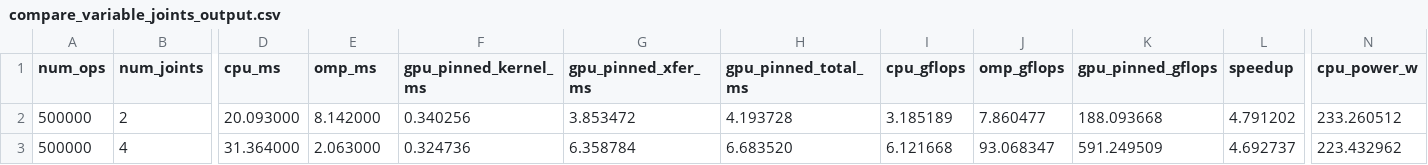
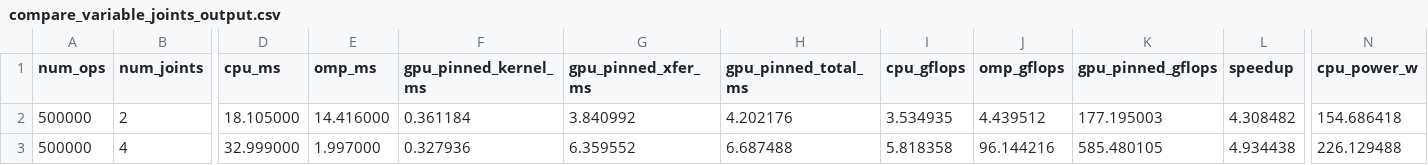
Before and after one commit to YuchengHuang313/ECE455, a CSV file: Proj/compare_variable_joints_output.csv, drawn as a sheet; only a part is shown, gaps mark what is left out; the diff covers the shown part only; the diff names each change by its address in the sheet, - before the commit and + after, or states it on an @@ line.

```diff
--- a/Proj/compare_variable_joints_output.csv
+++ b/Proj/compare_variable_joints_output.csv
-D2 (cpu_ms): 20.093000
+D2 (cpu_ms): 18.105000
-E2 (omp_ms): 8.142000
+E2 (omp_ms): 14.416000
-F2 (gpu_pinned_kernel_ms): 0.340256
+F2 (gpu_pinned_kernel_ms): 0.361184
-G2 (gpu_pinned_xfer_ms): 3.853472
+G2 (gpu_pinned_xfer_ms): 3.840992
-H2 (gpu_pinned_total_ms): 4.193728
+H2 (gpu_pinned_total_ms): 4.202176
-I2 (cpu_gflops): 3.185189
+I2 (cpu_gflops): 3.534935
-J2 (omp_gflops): 7.860477
+J2 (omp_gflops): 4.439512
-K2 (gpu_pinned_gflops): 188.093668
+K2 (gpu_pinned_gflops): 177.195003
-L2 (speedup): 4.791202
+L2 (speedup): 4.308482
-N2 (cpu_power_w): 233.260512
+N2 (cpu_power_w): 154.686418
-D3 (cpu_ms): 31.364000
+D3 (cpu_ms): 32.999000
-E3 (omp_ms): 2.063000
+E3 (omp_ms): 1.997000
-F3 (gpu_pinned_kernel_ms): 0.324736
+F3 (gpu_pinned_kernel_ms): 0.327936
-G3 (gpu_pinned_xfer_ms): 6.358784
+G3 (gpu_pinned_xfer_ms): 6.359552
-H3 (gpu_pinned_total_ms): 6.683520
+H3 (gpu_pinned_total_ms): 6.687488
-I3 (cpu_gflops): 6.121668
+I3 (cpu_gflops): 5.818358
-J3 (omp_gflops): 93.068347
+J3 (omp_gflops): 96.144216
-K3 (gpu_pinned_gflops): 591.249509
+K3 (gpu_pinned_gflops): 585.480105
-L3 (speedup): 4.692737
+L3 (speedup): 4.934438
-N3 (cpu_power_w): 223.432962
+N3 (cpu_power_w): 226.129488
```
Also changed, not shown: 172 edited cells elsewhere in this file, Proj/compare_mem_layout_output.csv, 2 other files.
